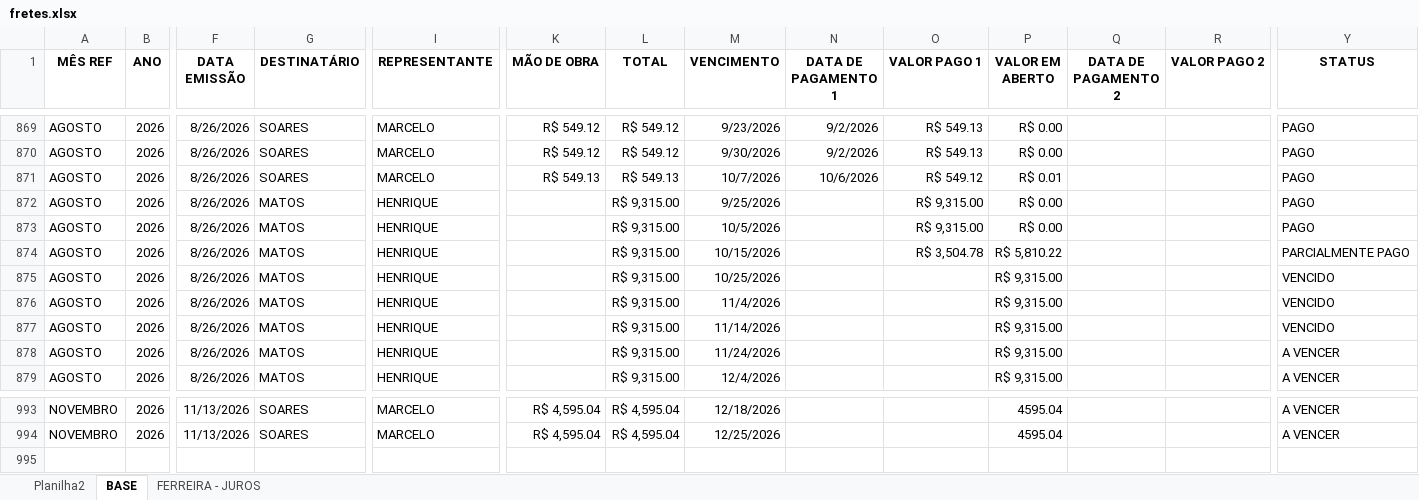
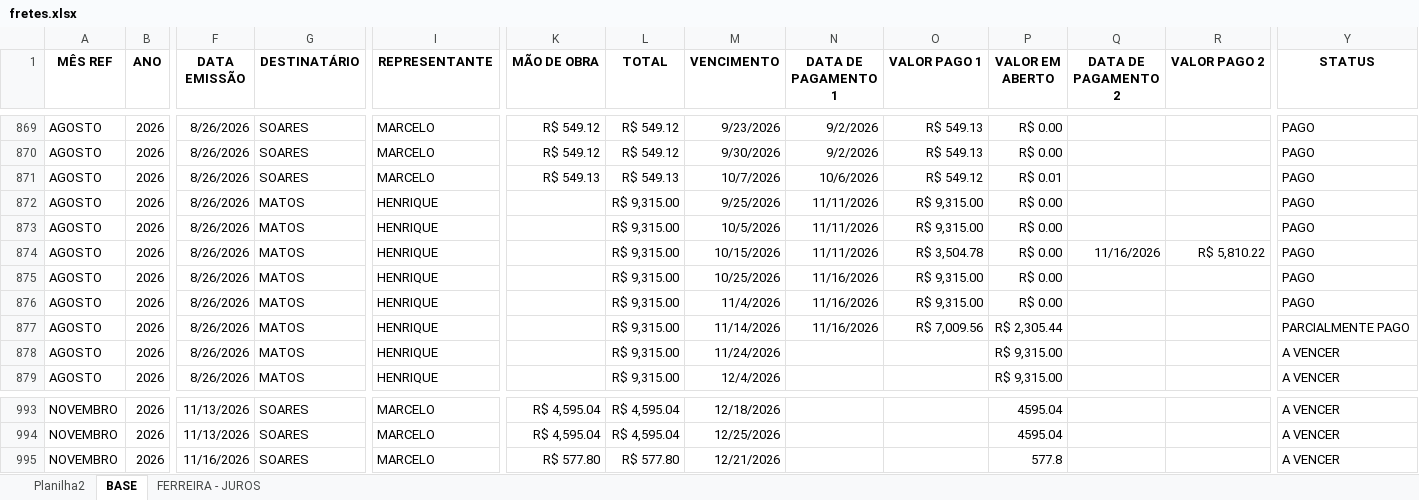
Before and after one commit to smartgroupanalytics/Dashboard-Smart-Group-Analytics, an Excel workbook: modulos/financeiro/data/fretes.xlsx, sheet BASE, drawn as a sheet; only a part is shown, gaps mark what is left out; values as stored, in another font and other column widths than the file's, no borders; conditional formats and table styles not drawn; rows hold the shown columns only; the diff names each change by its address in the sheet, - before the commit and + after, or states it on an @@ line.

Commit message:
Automação: atualizar base Fretes

```diff
--- a/modulos/financeiro/data/fretes.xlsx (sheet BASE)
+++ b/modulos/financeiro/data/fretes.xlsx (sheet BASE)
-N872:N874 (DATA DE PAGAMENTO 1): (empty)
+N872:N874 (DATA DE PAGAMENTO 1): 11/11/2026
-P874 (VALOR EM ABERTO): R$ 5,810.22
+P874 (VALOR EM ABERTO): R$ 0.00
-Q874 (DATA DE PAGAMENTO 2): (empty)
+Q874 (DATA DE PAGAMENTO 2): 11/16/2026
-R874 (VALOR PAGO 2): (empty)
+R874 (VALOR PAGO 2): R$ 5,810.22
-Y874 (STATUS): PARCIALMENTE PAGO
+Y874 (STATUS): PAGO
-N875:N877 (DATA DE PAGAMENTO 1): (empty)
+N875:N877 (DATA DE PAGAMENTO 1): 11/16/2026
-O875:O876 (VALOR PAGO 1): (empty)
+O875:O876 (VALOR PAGO 1): R$ 9,315.00
-P875:P876 (VALOR EM ABERTO): R$ 9,315.00
+P875:P876 (VALOR EM ABERTO): R$ 0.00
-Y875:Y876 (STATUS): VENCIDO
+Y875:Y876 (STATUS): PAGO
-O877 (VALOR PAGO 1): (empty)
+O877 (VALOR PAGO 1): R$ 7,009.56
-P877 (VALOR EM ABERTO): R$ 9,315.00
+P877 (VALOR EM ABERTO): R$ 2,305.44
-Y877 (STATUS): VENCIDO
+Y877 (STATUS): PARCIALMENTE PAGO
+row 995: NOVEMBRO | 2026 | 11/16/2026 | SOARES | MARCELO | R$ 577.80 | R$ 577.80 | 12/21/2026 |  |  | 577.8 |  |  | A VENCER
```
